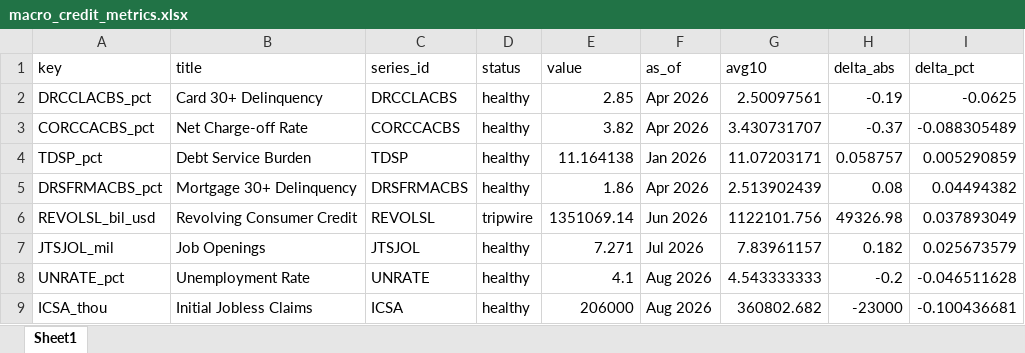
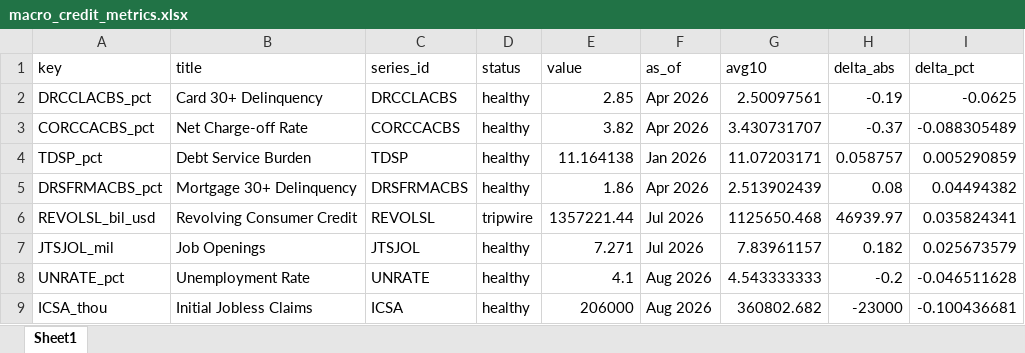
Before and after one commit to cjbrownbear/Macro-Credit-Dashboard, an Excel workbook: macro_credit_metrics.xlsx, sheet Sheet1, drawn as a sheet; values as stored, in another font and other column widths than the file's, no borders; the diff names each change by its address in the sheet, - before the commit and + after, or states it on an @@ line.

```diff
--- a/macro_credit_metrics.xlsx (sheet Sheet1)
+++ b/macro_credit_metrics.xlsx (sheet Sheet1)
-E6 (value): 1351069.14
+E6 (value): 1357221.44
-F6 (as_of): Jun 2026
+F6 (as_of): Jul 2026
-G6 (avg10): 1122101.756
+G6 (avg10): 1125650.468
-H6 (delta_abs): 49326.98
+H6 (delta_abs): 46939.97
-I6 (delta_pct): 0.037893049
+I6 (delta_pct): 0.035824341
```
Also changed, not shown: macro_credit_timeseries.xlsx, 2 other files.
